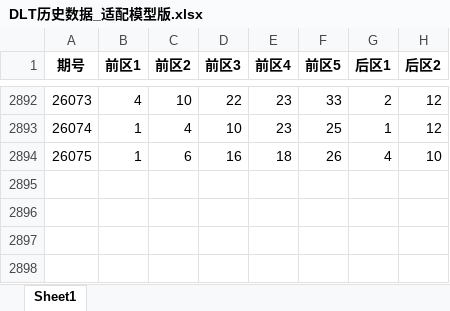
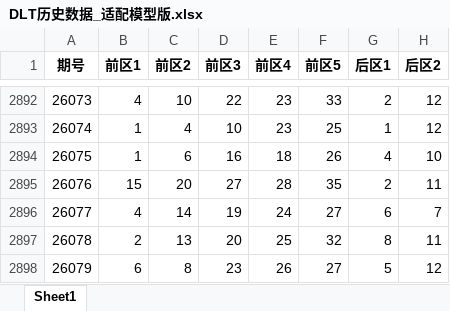
Before and after one commit to LJQ-HUB-cmyk/lottery-dlt-skills, an Excel workbook: assets/data/DLT历史数据_适配模型版.xlsx, sheet Sheet1, drawn as a sheet; only a part is shown, gaps mark what is left out; values as stored, in another font and other column widths than the file's, no borders; the diff names each change by its address in the sheet, - before the commit and + after, or states it on an @@ line.

```diff
--- a/assets/data/DLT历史数据_适配模型版.xlsx (sheet Sheet1)
+++ b/assets/data/DLT历史数据_适配模型版.xlsx (sheet Sheet1)
+row 2895: 26076 | 15 | 20 | 27 | 28 | 35 | 2 | 11
+row 2896: 26077 | 4 | 14 | 19 | 24 | 27 | 6 | 7
+row 2897: 26078 | 2 | 13 | 20 | 25 | 32 | 8 | 11
+row 2898: 26079 | 6 | 8 | 23 | 26 | 27 | 5 | 12
```
Also changed, not shown: 5 other files.
